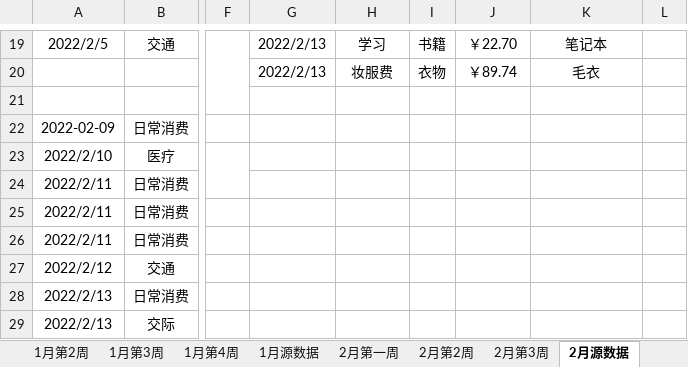
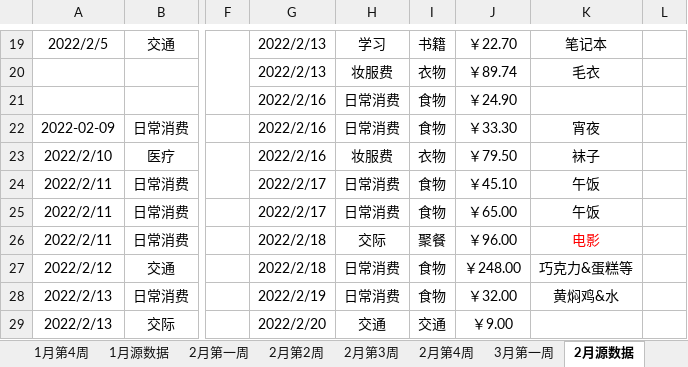
Before and after one commit to kayla00822/kayla00822.github.io, an Excel workbook: 2022年计划表.xlsm, sheet 2月源数据, drawn as a sheet; only a part is shown, gaps mark what is left out; values as stored, in another font and other column widths than the file's, no borders; the diff covers the shown part only; the diff names each change by its address in the sheet, - before the commit and + after, or states it on an @@ line.

```diff
--- a/2022年计划表.xlsm (sheet 2月源数据)
+++ b/2022年计划表.xlsm (sheet 2月源数据)
+sheet tab: 2月第4周
+sheet tab: 3月第一周
-G21:G23: (empty)
+G21:G23: 2022/2/16
-H21:H22: (empty)
+H21:H22: 日常消费
-I21:I22: (empty)
+I21:I22: 食物
-J21: (empty)
+J21: ￥24.90
-J22: (empty)
+J22: ￥33.30
-K22: (empty)
+K22: 宵夜
-H23: (empty)
+H23: 妆服费
-I23: (empty)
+I23: 衣物
-J23: (empty)
+J23: ￥79.50
-K23: (empty)
+K23: 袜子
-G24:G25: (empty)
+G24:G25: 2022/2/17
-H24:H25: (empty)
+H24:H25: 日常消费
-I24:I25: (empty)
+I24:I25: 食物
-J24: (empty)
+J24: ￥45.10
-K24:K25: (empty)
+K24:K25: 午饭
-J25: (empty)
+J25: ￥65.00
-G26:G27: (empty)
+G26:G27: 2022/2/18
-H26: (empty)
+H26: 交际
-I26: (empty)
+I26: 聚餐
-J26: (empty)
+J26: ￥96.00
-K26: (empty)
+K26: 电影
-H27:H28: (empty)
+H27:H28: 日常消费
-I27:I28: (empty)
+I27:I28: 食物
-J27: (empty)
+J27: ￥248.00
-K27: (empty)
+K27: 巧克力&蛋糕等
-G28: (empty)
+G28: 2022/2/19
-J28: (empty)
+J28: ￥32.00
-K28: (empty)
+K28: 黄焖鸡&水
-G29: (empty)
+G29: 2022/2/20
-H29: (empty)
+H29: 交通
-I29: (empty)
+I29: 交通
-J29: (empty)
+J29: ￥9.00
```
Also changed, not shown: 2 added rows, 2 removed rows, 119 edited cells, cell formats and merged cells elsewhere in this sheet, sheet 2月第3周, sheet 资产负债表, sheet 收入支出表, sheet 理财收益表, other sheet tabs, formulas that keep their value, 年度计划表.xlsx, 苏老师22年计划表.xlsx, 1 other file.
